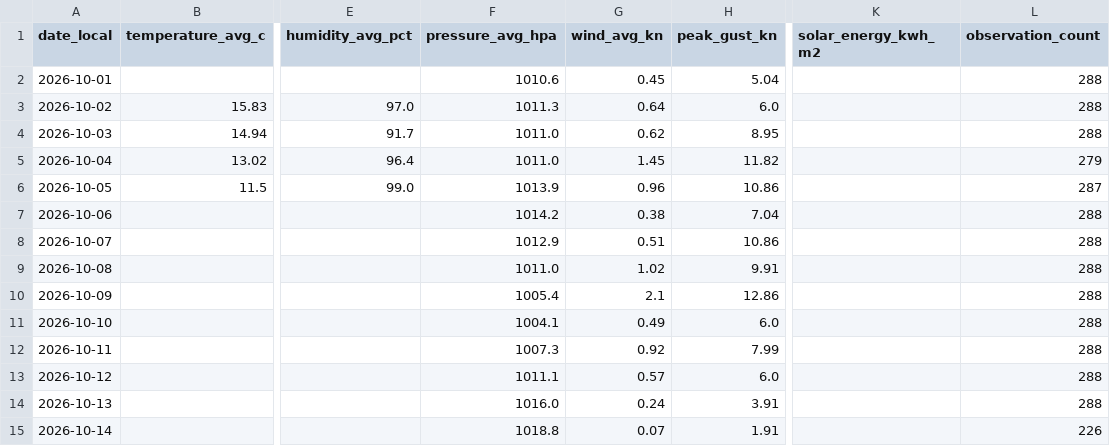
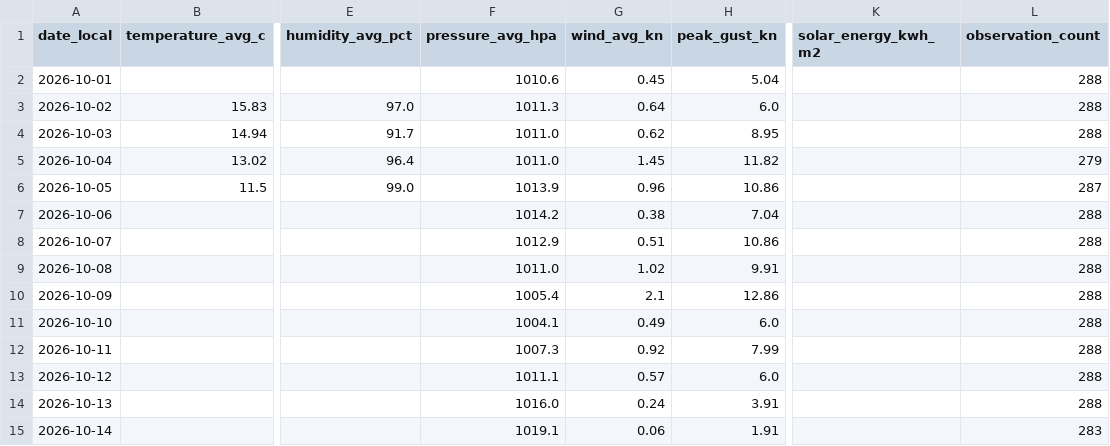
Before and after one commit to TrentinP/brambley-weather, a CSV file: data/daily/2026-10.csv, drawn as a sheet; only a part is shown, gaps mark what is left out; the diff names each change by its address in the sheet, - before the commit and + after, or states it on an @@ line.

```diff
--- a/data/daily/2026-10.csv
+++ b/data/daily/2026-10.csv
-F15 (pressure_avg_hpa): 1018.8
+F15 (pressure_avg_hpa): 1019.1
-G15 (wind_avg_kn): 0.07
+G15 (wind_avg_kn): 0.06
-L15 (observation_count): 226
+L15 (observation_count): 283
```
Also changed, not shown: 3 other files.
